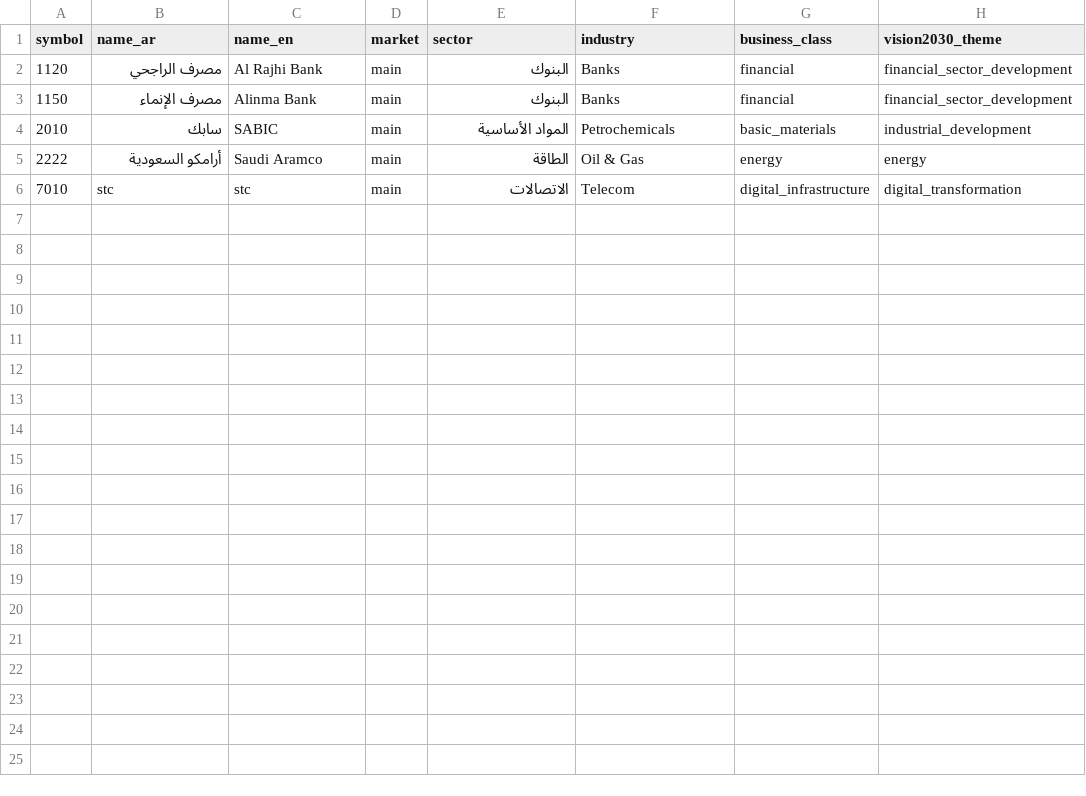
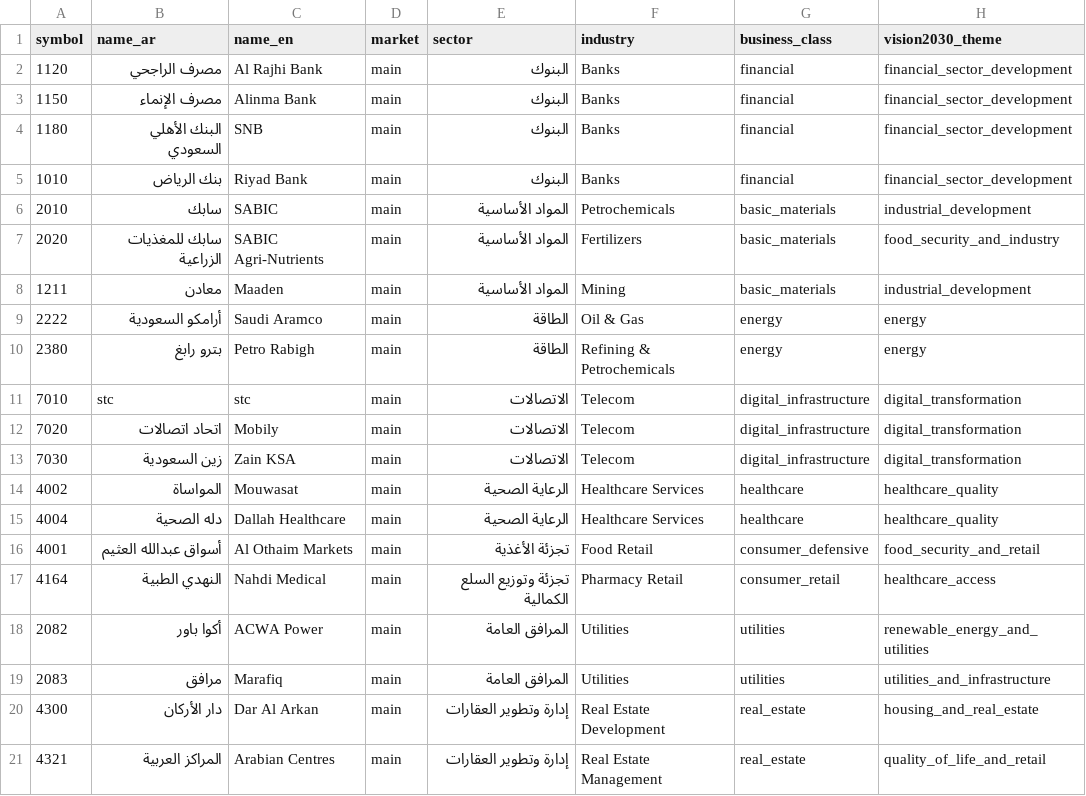
Before and after one commit to Samix2026/saudi-market-classifier, a CSV file: data/processed/companies_classified.csv, drawn as a sheet.

```diff
--- a/data/processed/companies_classified.csv
+++ b/data/processed/companies_classified.csv
@@ -3,4 +3,19 @@ symbol,name_ar,name_en,market,sector,industry,business_class,vision2030_theme
 1150,مصرف الإنماء,Alinma Bank,main,البنوك,Banks,financial,financial_sector_development
+1180,البنك الأهلي السعودي,SNB,main,البنوك,Banks,financial,financial_sector_development
+1010,بنك الرياض,Riyad Bank,main,البنوك,Banks,financial,financial_sector_development
 2010,سابك,SABIC,main,المواد الأساسية,Petrochemicals,basic_materials,industrial_development
+2020,سابك للمغذيات الزراعية,SABIC Agri-Nutrients,main,المواد الأساسية,Fertilizers,basic_materials,food_security_and_industry
+1211,معادن,Maaden,main,المواد الأساسية,Mining,basic_materials,industrial_development
 2222,أرامكو السعودية,Saudi Aramco,main,الطاقة,Oil & Gas,energy,energy
+2380,بترو رابغ,Petro Rabigh,main,الطاقة,Refining & Petrochemicals,energy,energy
 7010,stc,stc,main,الاتصالات,Telecom,digital_infrastructure,digital_transformation
+7020,اتحاد اتصالات,Mobily,main,الاتصالات,Telecom,digital_infrastructure,digital_transformation
+7030,زين السعودية,Zain KSA,main,الاتصالات,Telecom,digital_infrastructure,digital_transformation
+4002,المواساة,Mouwasat,main,الرعاية الصحية,Healthcare Services,healthcare,healthcare_quality
+4004,دله الصحية,Dallah Healthcare,main,الرعاية الصحية,Healthcare Services,healthcare,healthcare_quality
+4001,أسواق عبدالله العثيم,Al Othaim Markets,main,تجزئة الأغذية,Food Retail,consumer_defensive,food_security_and_retail
+4164,النهدي الطبية,Nahdi Medical,main,تجزئة وتوزيع السلع الكمالية,Pharmacy Retail,consumer_retail,healthcare_access
+2082,أكوا باور,ACWA Power,main,المرافق العامة,Utilities,utilities,renewable_energy_and_utilities
+2083,مرافق,Marafiq,main,المرافق العامة,Utilities,utilities,utilities_and_infrastructure
+4300,دار الأركان,Dar Al Arkan,main,إدارة وتطوير العقارات,Real Estate Development,real_estate,housing_and_real_estate
+4321,المراكز العربية,Arabian Centres,main,إدارة وتطوير العقارات,Real Estate Management,real_estate,quality_of_life_and_retail
```
Also changed, not shown: data/reference/companies.csv, 3 other files.
